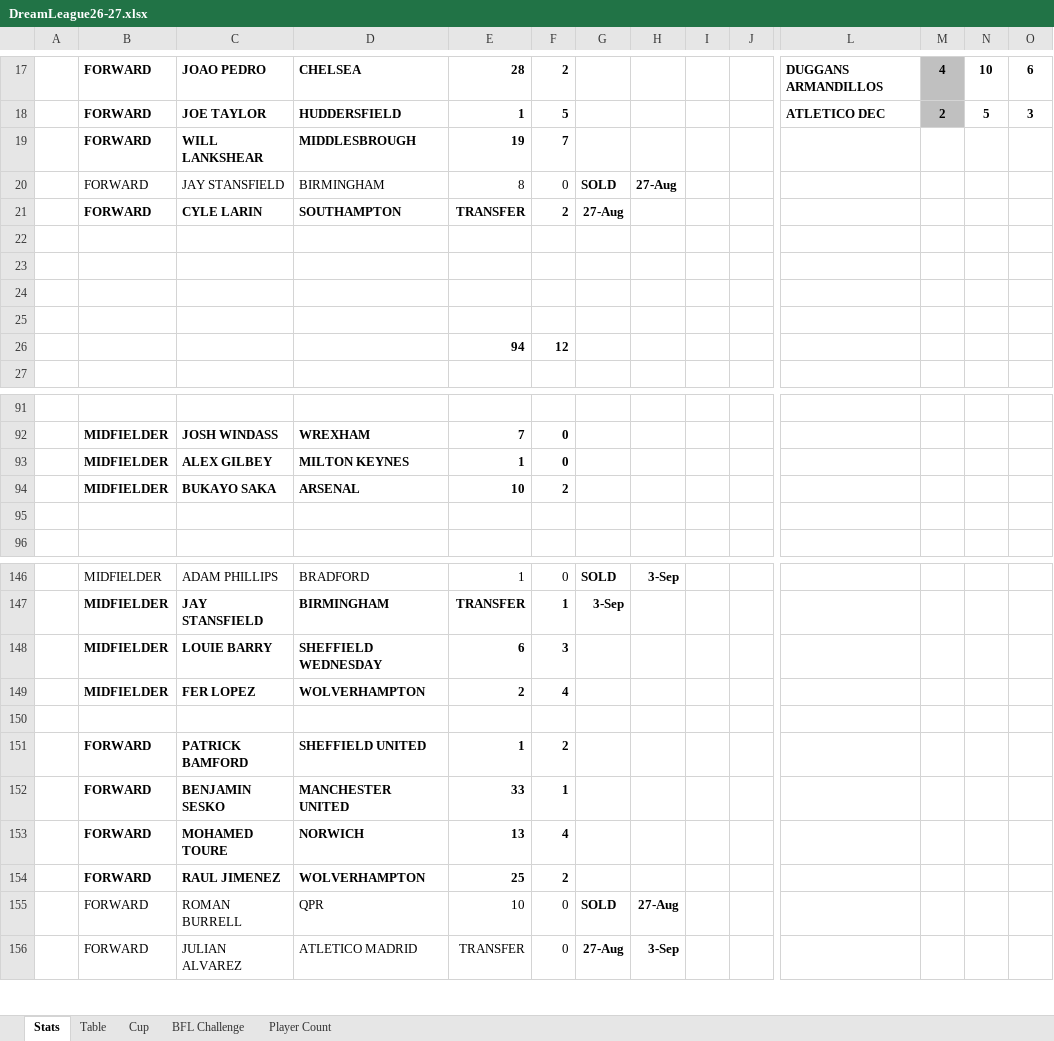
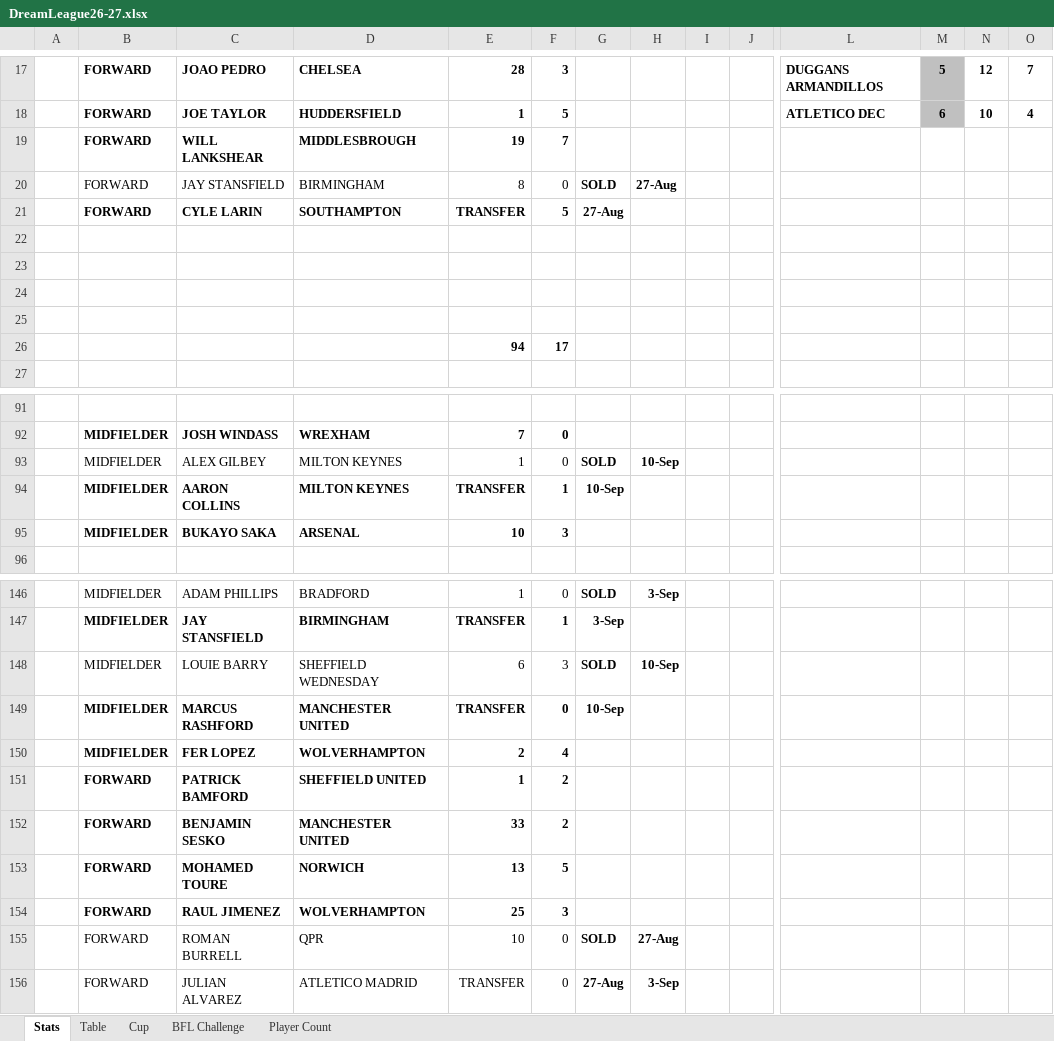
Before and after one commit to sgbstats/dreamleague, an Excel workbook: data/DreamLeague26-27.xlsx, sheet Stats, drawn as a sheet; only a part is shown, gaps mark what is left out; values as stored, in another font and other column widths than the file's, no borders; removed rows and columns are numbered as before the commit, all else as after; rows hold the shown columns only; the diff covers the shown part only; the diff names each change by its address in the sheet, - before the commit and + after, or states it on an @@ line.

```diff
--- a/data/DreamLeague26-27.xlsx (sheet Stats)
+++ b/data/DreamLeague26-27.xlsx (sheet Stats)
-F17: 2
+F17: 3
-M17: 4
+M17: 5
-N17: 10
+N17: 12
-O17: 6
+O17: 7
-M18: 2
+M18: 6
-N18: 5
+N18: 10
-O18: 3
+O18: 4
-F21: 2
+F21: 5
-F26: 12
+F26: 17
-B93:F93 bold: on
+B93:F93 bold: off
-G93: (empty)
+G93: SOLD
-H93: (empty)
+H93: 10-Sep
+row 94:  | MIDFIELDER | AARON COLLINS | MILTON KEYNES | TRANSFER | 1 | 10-Sep
-F95: 2
+F95: 3
-row 95: (empty)
-B148:F148 bold: on
+B148:F148 bold: off
-G148: (empty)
+G148: SOLD
-H148: (empty)
+H148: 10-Sep
+row 149:  | MIDFIELDER | MARCUS RASHFORD | MANCHESTER UNITED | TRANSFER | 0 | 10-Sep
-row 150: (empty)
-F152: 1
+F152: 2
-F153: 4
+F153: 5
-F154: 2
+F154: 3
```
Also changed, not shown: 3 added rows, 3 removed rows, 79 edited cells and cell formats elsewhere in this sheet, sheet Table, sheet Player Count, 5 other files.
